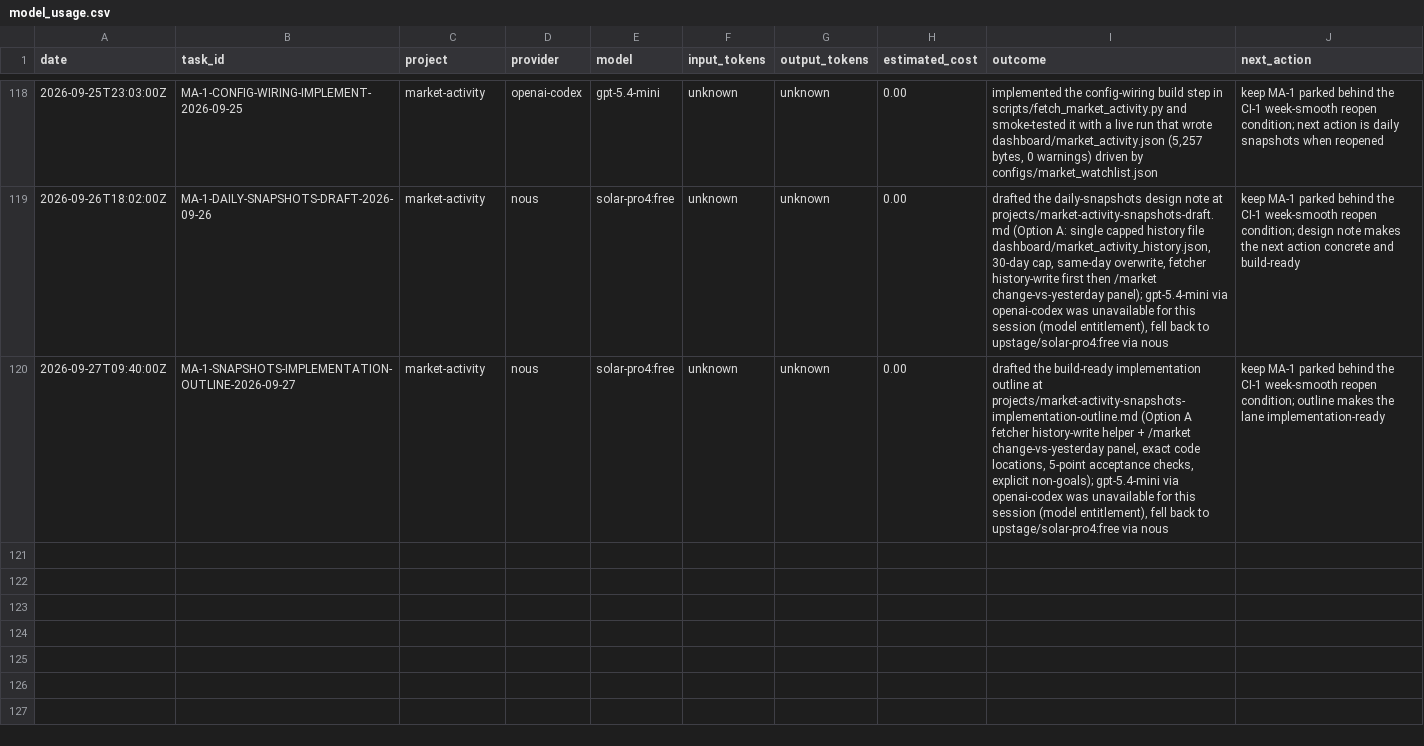
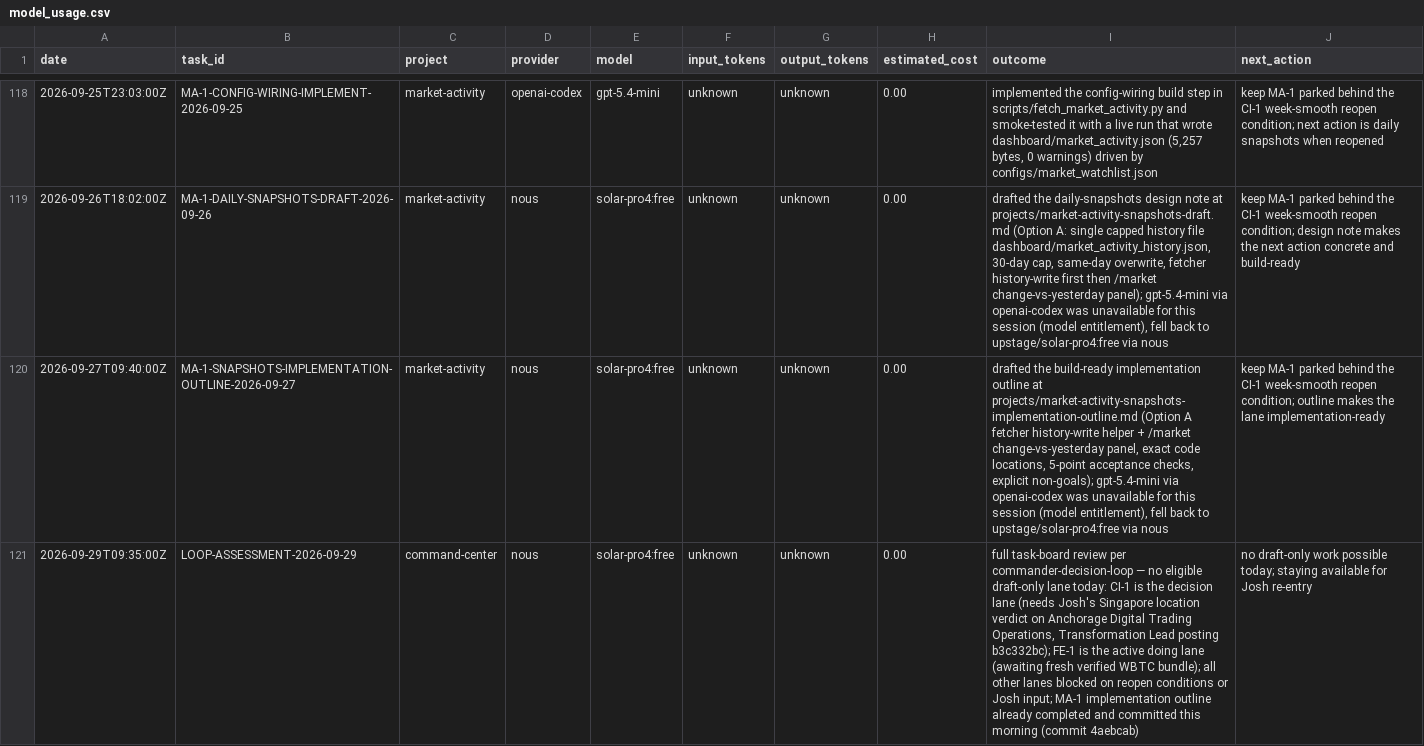
Before and after one commit to jcrypto420/COMMANDER, a CSV file: logs/model_usage.csv, drawn as a sheet; only a part is shown, gaps mark what is left out; the diff names each change by its address in the sheet, - before the commit and + after, or states it on an @@ line.

Commit message:
loop assessment: record no eligible draft-only lane today
per commander-decision-loop full task-board review:
- CI-1 is the active todo decision lane (needs Josh's Singapore location
  verdict on Anchorage Digital Trading Operations, Transformation Lead,
  posting b3c332bc)
- FE-1 is the active doing lane (awaiting a fresh verified WBTC bundle)
- all other lanes blocked on reopen conditions / Josh input
- MA-1 implementation outline already completed and committed this morning

no draft-only work possible today without crossing a decision/approval gate;
staying available for Josh re-entry

```diff
--- a/logs/model_usage.csv
+++ b/logs/model_usage.csv
+row 121: 2026-09-29T09:35:00Z | LOOP-ASSESSMENT-2026-09-29 | command-center | nous | solar-pro4:free | unknown | unknown | 0.00 | full task-board review per commander-decision-loop — no eligible draft-only lane today: CI-1 is the decision lane (needs Josh's Singapore location verdict on Anchorage Digital Trading Operations, Transformation Lead posting b3c332bc); FE-1 is the active doing lane (awaiting fresh verified WBTC bundle); all other lanes blocked on reopen conditions or Josh input; MA-1 implementation outline already completed and committed this morning (commit 4aebcab) | no draft-only work possible today; staying available for Josh re-entry
```
Also changed, not shown: 1 other file.
